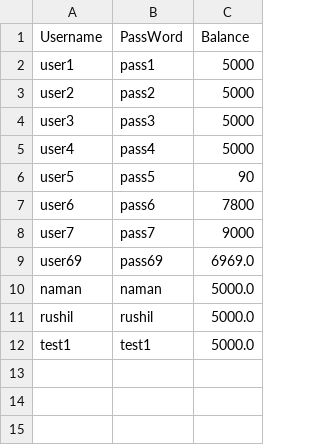
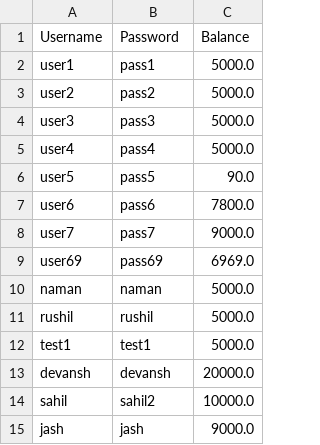
Before and after one commit to skizulot16/future-and-options-python, a CSV file: new.csv, drawn as a sheet.

```diff
--- a/new.csv
+++ b/new.csv
@@ -1,9 +1,9 @@
-Username,PassWord,Balance
-user1,pass1,5000
-user2,pass2,5000
-user3,pass3,5000
-user4,pass4,5000
-user5,pass5,90
-user6,pass6,7800
-user7,pass7,9000
+Username,Password,Balance
+user1,pass1,5000.0
+user2,pass2,5000.0
+user3,pass3,5000.0
+user4,pass4,5000.0
+user5,pass5,90.0
+user6,pass6,7800.0
+user7,pass7,9000.0
 user69,pass69,6969.0
@@ -12 +12,4 @@ rushil,rushil,5000.0
 test1,test1,5000.0
+devansh,devansh,20000.0
+sahil,sahil2,10000.0
+jash,jash,9000.0
```
Also changed, not shown: 2 other files.
